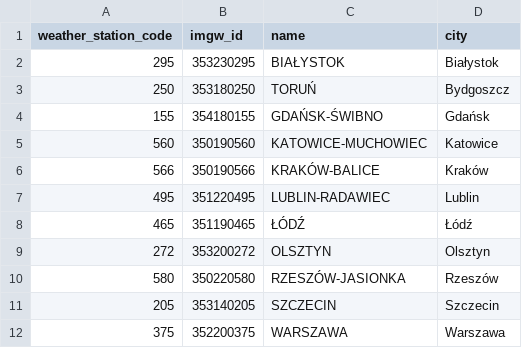
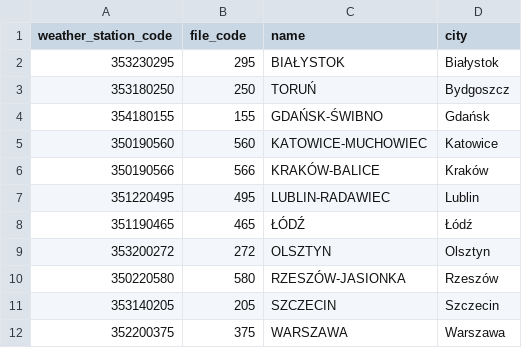
Before and after one commit to KardaszS/poland-air-quality, a CSV file: data/reference/weather_stations.csv, drawn as a sheet.

Commit message:
Add IMGW daily synop parser

```diff
--- a/data/reference/weather_stations.csv
+++ b/data/reference/weather_stations.csv
@@ -1,12 +1,12 @@
-weather_station_code,imgw_id,name,city
-295,353230295,BIAŁYSTOK,Białystok
-250,353180250,TORUŃ,Bydgoszcz
-155,354180155,GDAŃSK-ŚWIBNO,Gdańsk
-560,350190560,KATOWICE-MUCHOWIEC,Katowice
-566,350190566,KRAKÓW-BALICE,Kraków
-495,351220495,LUBLIN-RADAWIEC,Lublin
-465,351190465,ŁÓDŹ,Łódź
-272,353200272,OLSZTYN,Olsztyn
-580,350220580,RZESZÓW-JASIONKA,Rzeszów
-205,353140205,SZCZECIN,Szczecin
-375,352200375,WARSZAWA,Warszawa
+weather_station_code,file_code,name,city
+353230295,295,BIAŁYSTOK,Białystok
+353180250,250,TORUŃ,Bydgoszcz
+354180155,155,GDAŃSK-ŚWIBNO,Gdańsk
+350190560,560,KATOWICE-MUCHOWIEC,Katowice
+350190566,566,KRAKÓW-BALICE,Kraków
+351220495,495,LUBLIN-RADAWIEC,Lublin
+351190465,465,ŁÓDŹ,Łódź
+353200272,272,OLSZTYN,Olsztyn
+350220580,580,RZESZÓW-JASIONKA,Rzeszów
+353140205,205,SZCZECIN,Szczecin
+352200375,375,WARSZAWA,Warszawa
```
Also changed, not shown: 2 other files.
